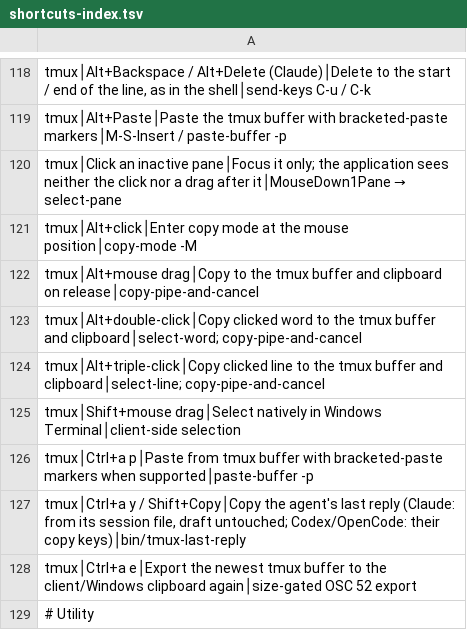
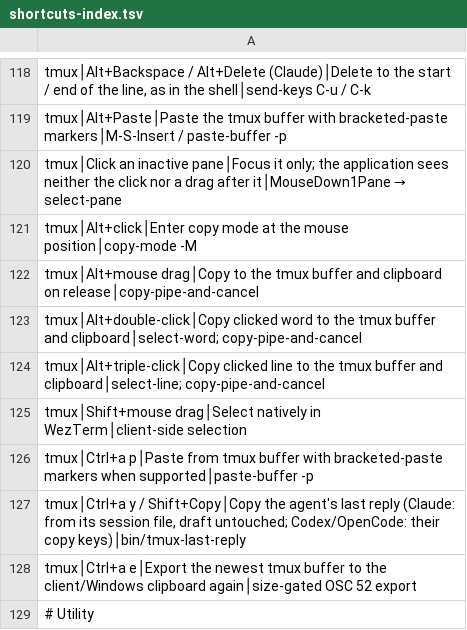
Before and after one commit to tafk7/dotfiles, a TSV file: shell/shortcuts-index.tsv, drawn as a sheet; only a part is shown, gaps mark what is left out.

```diff
--- a/shell/shortcuts-index.tsv
+++ b/shell/shortcuts-index.tsv
@@ -124,3 +124,3 @@ tmux│Alt+double-click│Copy clicked word to the tmux buffer and clipboard│s
 tmux│Alt+triple-click│Copy clicked line to the tmux buffer and clipboard│select-line; copy-pipe-and-cancel
-tmux│Shift+mouse drag│Select natively in Windows Terminal│client-side selection
+tmux│Shift+mouse drag│Select natively in WezTerm│client-side selection
 tmux│Ctrl+a p│Paste from tmux buffer with bracketed-paste markers when supported│paste-buffer -p
```
Also changed, not shown: 17 other files.
